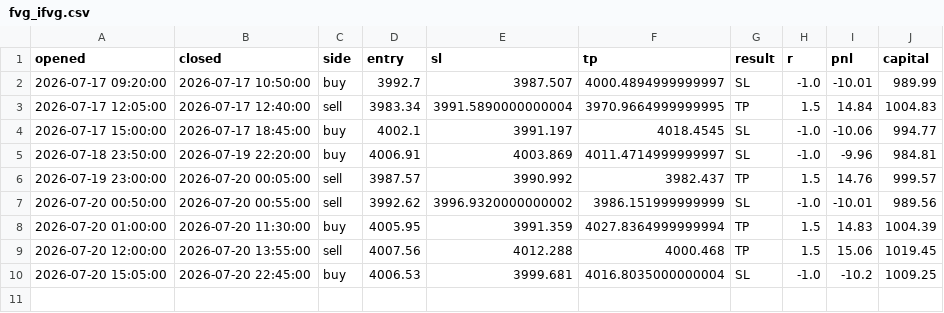
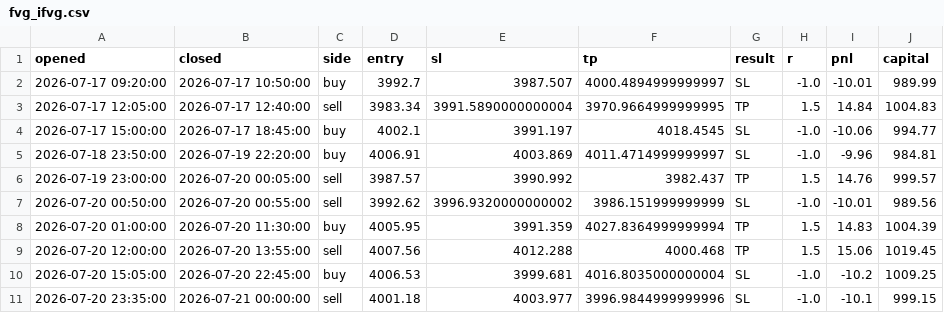
Before and after one commit to ohnonpaslui/New-bot-3, a CSV file: trades/fvg_ifvg.csv, drawn as a sheet.

```diff
--- a/trades/fvg_ifvg.csv
+++ b/trades/fvg_ifvg.csv
@@ -10 +10,2 @@ opened,closed,side,entry,sl,tp,result,r,pnl,capital
 2026-07-20 15:05:00,2026-07-20 22:45:00,buy,4006.53,3999.681,4016.8035000000004,SL,-1.0,-10.2,1009.25
+2026-07-20 23:35:00,2026-07-21 00:00:00,sell,4001.18,4003.977,3996.9844999999996,SL,-1.0,-10.1,999.15
```
Also changed, not shown: 2 other files.
